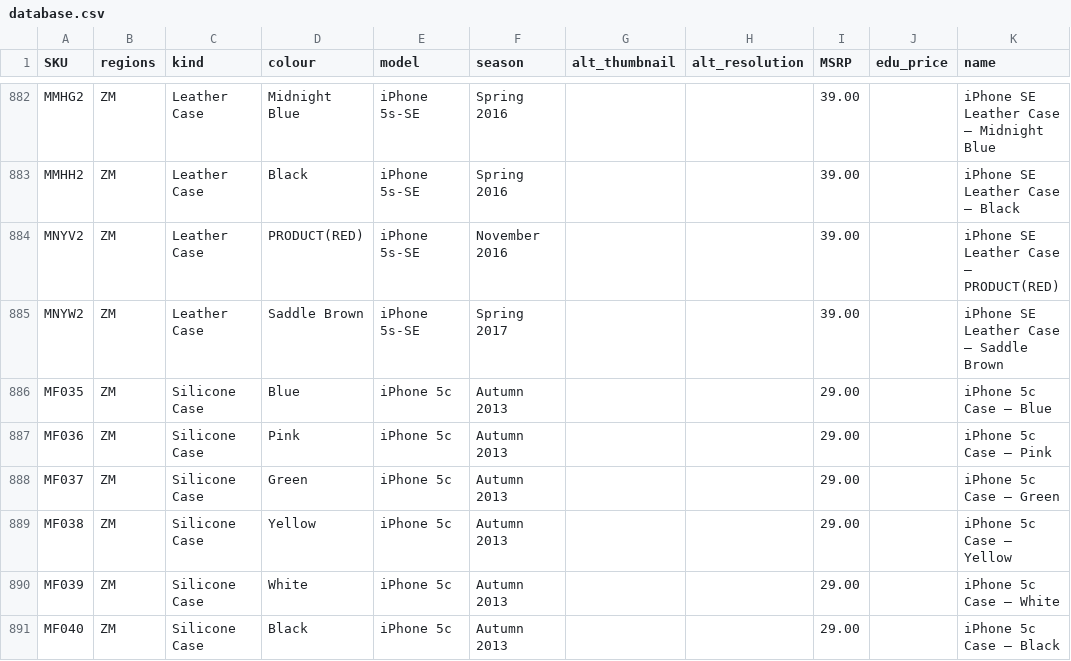
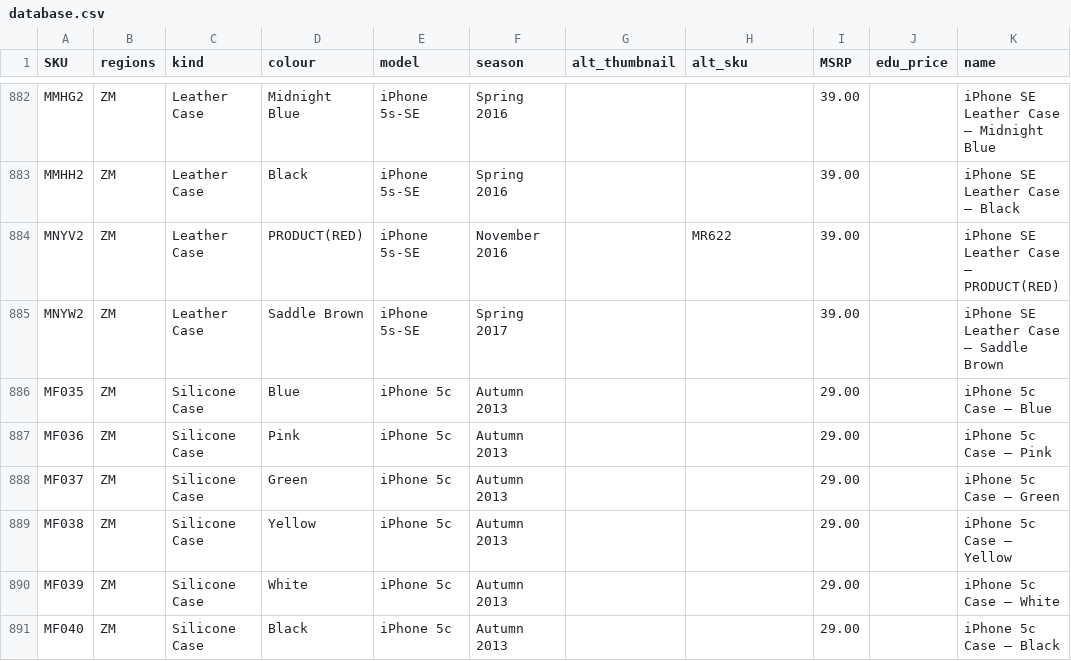
Before and after one commit to JonathanSeriesX/everycase, a CSV file: scripts/database.csv, drawn as a sheet; only a part is shown, gaps mark what is left out; the diff covers the shown part only.

```diff
--- a/scripts/database.csv
+++ b/scripts/database.csv
@@ -1 +1 @@
-SKU,regions,kind,colour,model,season,alt_thumbnail,alt_resolution,MSRP,edu_price,name
+SKU,regions,kind,colour,model,season,alt_thumbnail,alt_sku,MSRP,edu_price,name
@@ -883,3 +883,3 @@ MMHG2,ZM,Leather Case,Midnight Blue,iPhone 5s-SE,Spring 2016,,,39.00,,iPhone SE
 MMHH2,ZM,Leather Case,Black,iPhone 5s-SE,Spring 2016,,,39.00,,iPhone SE Leather Case — Black
-MNYV2,ZM,Leather Case,PRODUCT(RED),iPhone 5s-SE,November 2016,,,39.00,,iPhone SE Leather Case — PRODUCT(RED)
+MNYV2,ZM,Leather Case,PRODUCT(RED),iPhone 5s-SE,November 2016,,MR622,39.00,,iPhone SE Leather Case — PRODUCT(RED)
 MNYW2,ZM,Leather Case,Saddle Brown,iPhone 5s-SE,Spring 2017,,,39.00,,iPhone SE Leather Case — Saddle Brown
```
Also changed, not shown: 26 edited cells elsewhere in this file, 3 other files.
